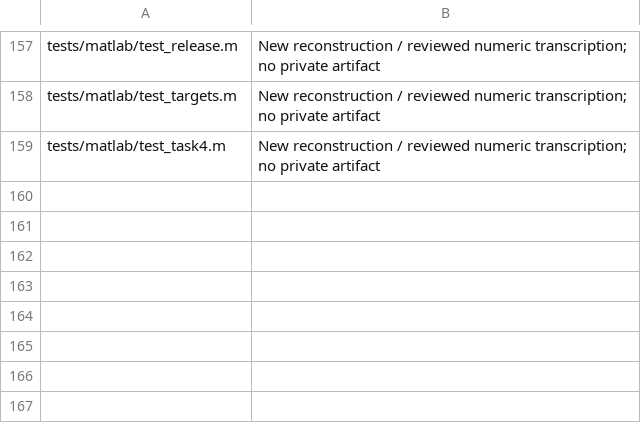
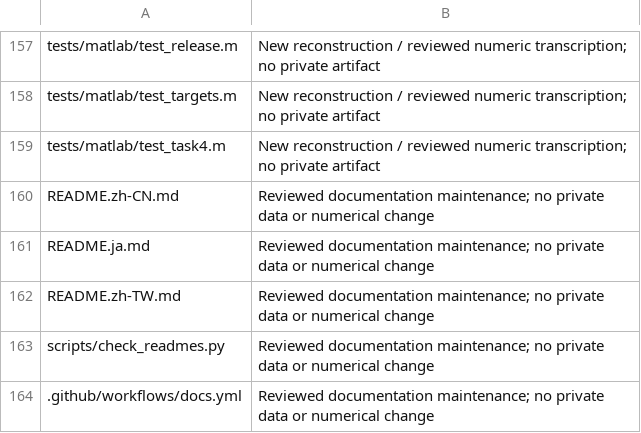
Before and after one commit to HanamiGekka/ICM2025-Problem-E-Reconstruction, a CSV file: release_whitelist.csv, drawn as a sheet; only a part is shown, gaps mark what is left out.

Commit message:
Document reconstruction boundaries in four languages and add docs CI

```diff
--- a/release_whitelist.csv
+++ b/release_whitelist.csv
@@ -159 +159,6 @@
 "tests/matlab/test_task4.m","New reconstruction / reviewed numeric transcription; no private artifact"
+"README.zh-CN.md","Reviewed documentation maintenance; no private data or numerical change"
+"README.ja.md","Reviewed documentation maintenance; no private data or numerical change"
+"README.zh-TW.md","Reviewed documentation maintenance; no private data or numerical change"
+"scripts/check_readmes.py","Reviewed documentation maintenance; no private data or numerical change"
+".github/workflows/docs.yml","Reviewed documentation maintenance; no private data or numerical change"
```
Also changed, not shown: 7 other files.
